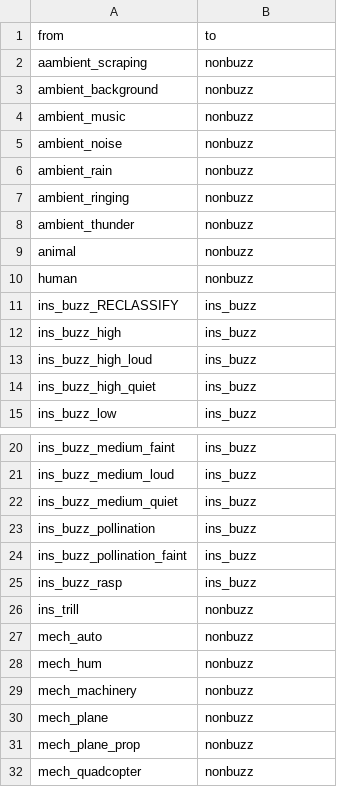
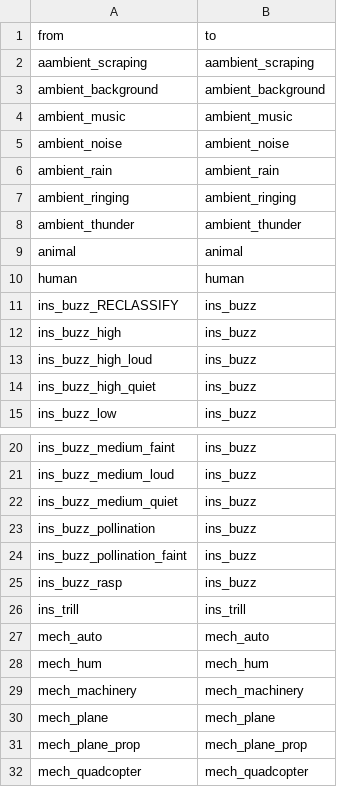
Before and after one commit to OSU-Bee-Lab/buzzdetect-training, a CSV file: 02_set/sets/moderate/translations/raw.csv, drawn as a sheet; only a part is shown, gaps mark what is left out.

```diff
--- a/02_set/sets/moderate/translations/raw.csv
+++ b/02_set/sets/moderate/translations/raw.csv
@@ -1,11 +1,11 @@
 "from","to"
-"aambient_scraping","nonbuzz"
-"ambient_background","nonbuzz"
-"ambient_music","nonbuzz"
-"ambient_noise","nonbuzz"
-"ambient_rain","nonbuzz"
-"ambient_ringing","nonbuzz"
-"ambient_thunder","nonbuzz"
-"animal","nonbuzz"
-"human","nonbuzz"
+"aambient_scraping","aambient_scraping"
+"ambient_background","ambient_background"
+"ambient_music","ambient_music"
+"ambient_noise","ambient_noise"
+"ambient_rain","ambient_rain"
+"ambient_ringing","ambient_ringing"
+"ambient_thunder","ambient_thunder"
+"animal","animal"
+"human","human"
 "ins_buzz_RECLASSIFY","ins_buzz"
@@ -25,8 +25,8 @@
 "ins_buzz_rasp","ins_buzz"
-"ins_trill","nonbuzz"
-"mech_auto","nonbuzz"
-"mech_hum","nonbuzz"
-"mech_machinery","nonbuzz"
-"mech_plane","nonbuzz"
-"mech_plane_prop","nonbuzz"
-"mech_quadcopter","nonbuzz"
+"ins_trill","ins_trill"
+"mech_auto","mech_auto"
+"mech_hum","mech_hum"
+"mech_machinery","mech_machinery"
+"mech_plane","mech_plane"
+"mech_plane_prop","mech_plane_prop"
+"mech_quadcopter","mech_quadcopter"
```
Also changed, not shown: 02_set/sets/large/translations/raw.csv, 02_set/sets/lite/translations/raw.csv, 4 other files.
